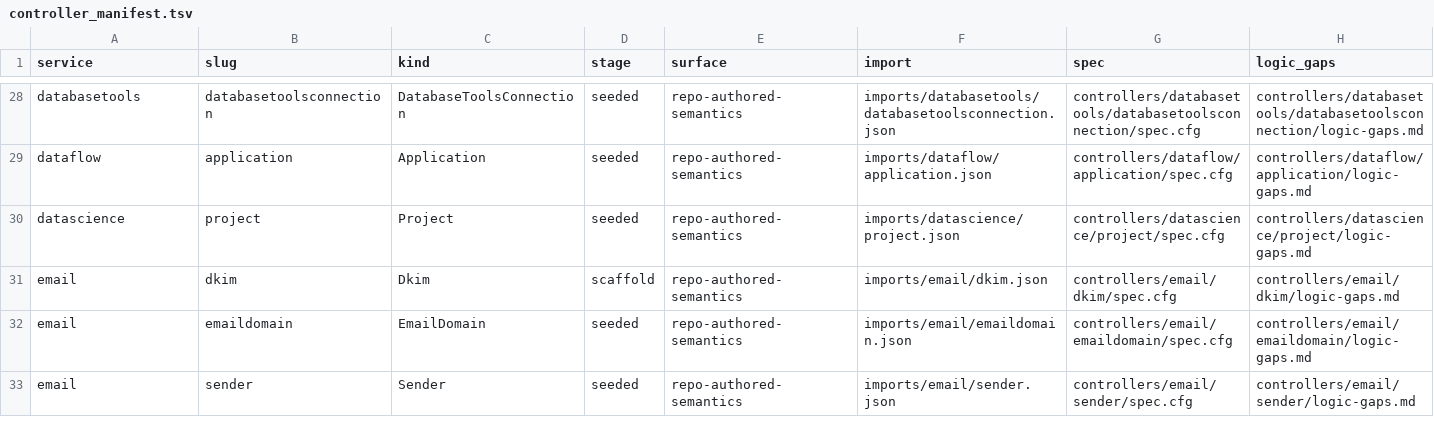
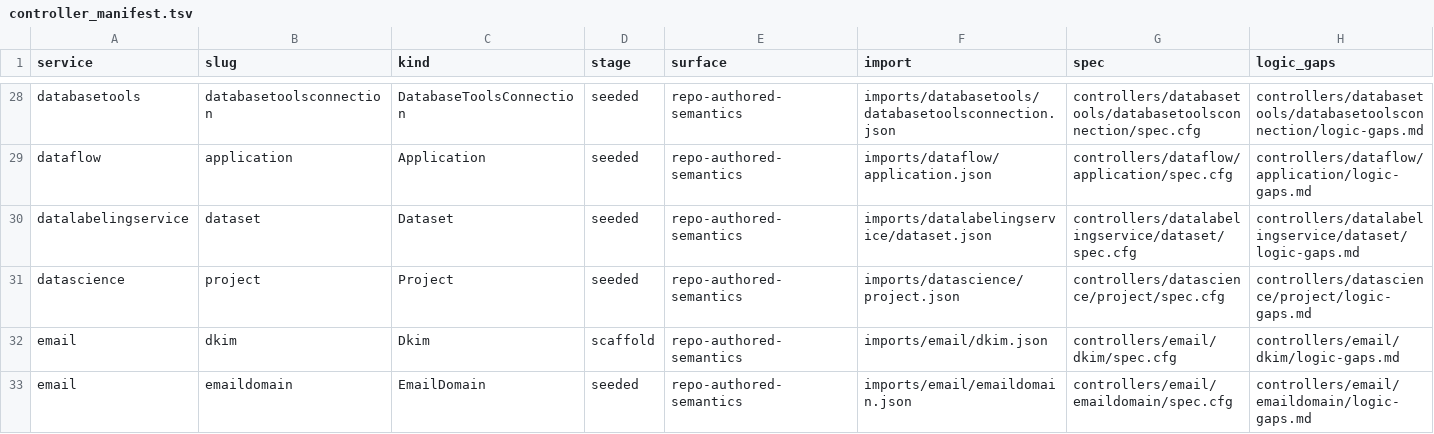
Before and after one commit to oracle/oci-service-operator, a TSV file: formal/controller_manifest.tsv, drawn as a sheet; only a part is shown, gaps mark what is left out; the shorter side is filled out with more unchanged rows; rows hold the shown columns only; the diff names each change by its address in the sheet, - before the commit and + after, or states it on an @@ line.

Commit message:
US-90: publish datalabelingservice dataset

```diff
--- a/formal/controller_manifest.tsv
+++ b/formal/controller_manifest.tsv
+row 30: datalabelingservice | dataset | Dataset | seeded | repo-authored-semantics | imports/datalabelingservice/dataset.json | controllers/datalabelingservice/dataset/spec.cfg | controllers/datalabelingservice/dataset/logic-gaps.md
```
Also changed, not shown: 52 other files.
